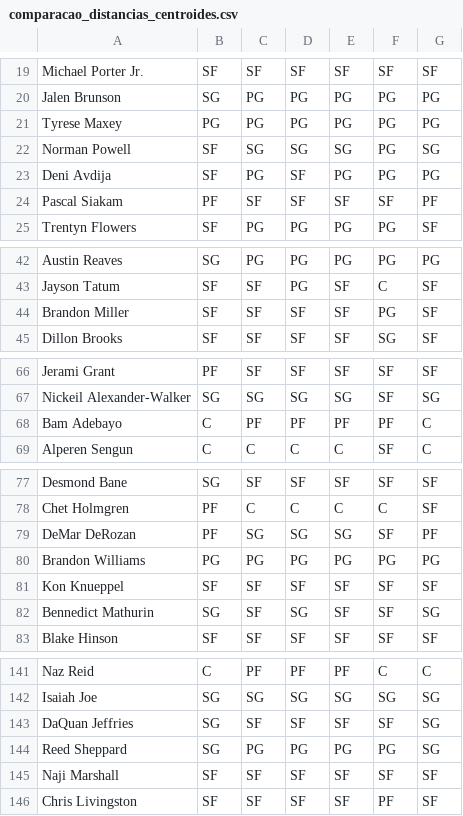
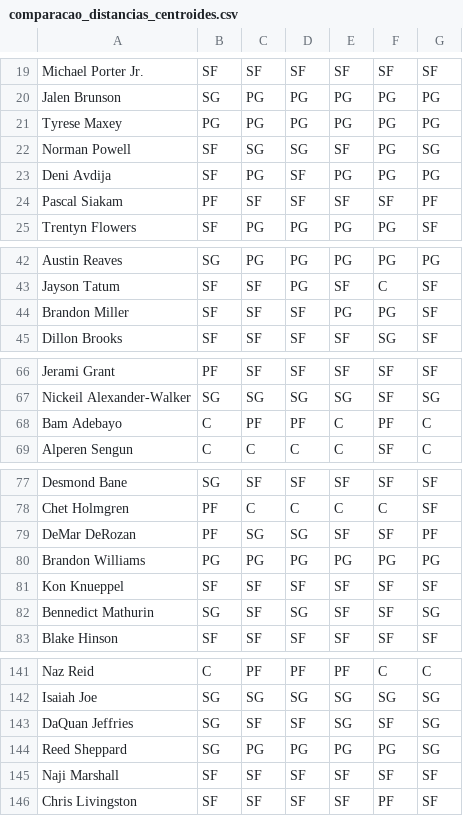
Before and after one commit to NielsonAJR/nba-tcc, a CSV file: resultados/comparacao_distancias_centroides.csv, drawn as a sheet; only a part is shown, gaps mark what is left out; the diff covers the shown part only.

```diff
--- a/resultados/comparacao_distancias_centroides.csv
+++ b/resultados/comparacao_distancias_centroides.csv
@@ -21,3 +21,3 @@ Jalen Brunson,SG,PG,PG,PG,PG,PG
 Tyrese Maxey,PG,PG,PG,PG,PG,PG
-Norman Powell,SF,SG,SG,SG,PG,SG
+Norman Powell,SF,SG,SG,SF,PG,SG
 Deni Avdija,SF,PG,SF,PG,PG,PG
@@ -43,3 +43,3 @@ Austin Reaves,SG,PG,PG,PG,PG,PG
 Jayson Tatum,SF,SF,PG,SF,C,SF
-Brandon Miller,SF,SF,SF,SF,PG,SF
+Brandon Miller,SF,SF,SF,PG,PG,SF
 Dillon Brooks,SF,SF,SF,SF,SG,SF
@@ -67,3 +67,3 @@ Jerami Grant,PF,SF,SF,SF,SF,SF
 Nickeil Alexander-Walker,SG,SG,SG,SG,SF,SG
-Bam Adebayo,C,PF,PF,PF,PF,C
+Bam Adebayo,C,PF,PF,C,PF,C
 Alperen Sengun,C,C,C,C,SF,C
@@ -78,3 +78,3 @@ Desmond Bane,SG,SF,SF,SF,SF,SF
 Chet Holmgren,PF,C,C,C,C,SF
-DeMar DeRozan,PF,SG,SG,SG,SF,PF
+DeMar DeRozan,PF,SG,SG,SF,SF,PF
 Brandon Williams,PG,PG,PG,PG,PG,PG
@@ -142,3 +142,3 @@ Naz Reid,C,PF,PF,PF,C,C
 Isaiah Joe,SG,SG,SG,SG,SG,SG
-DaQuan Jeffries,SG,SF,SF,SF,SF,SG
+DaQuan Jeffries,SG,SF,SF,SG,SF,SG
 Reed Sheppard,SG,PG,PG,PG,PG,SG
```
Also changed, not shown: 44 edited cells elsewhere in this file, resultados/concordancia_distancias_centroides.csv, resultados/distancias_centroides_chebyshev.csv, 15 other files.
